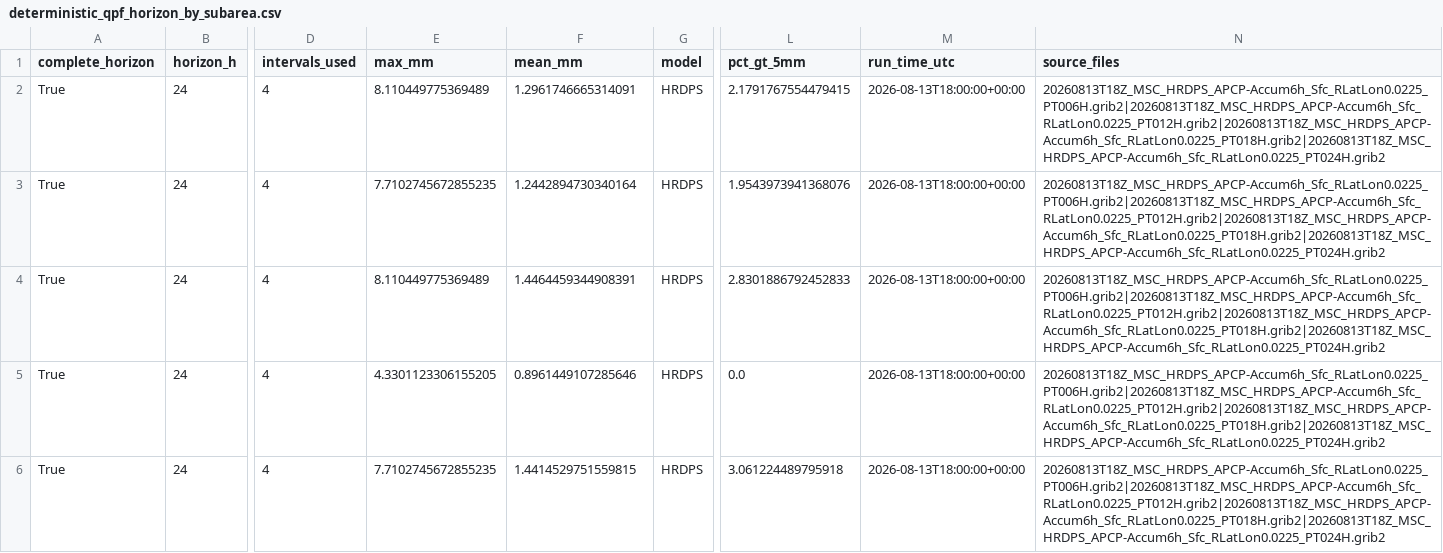
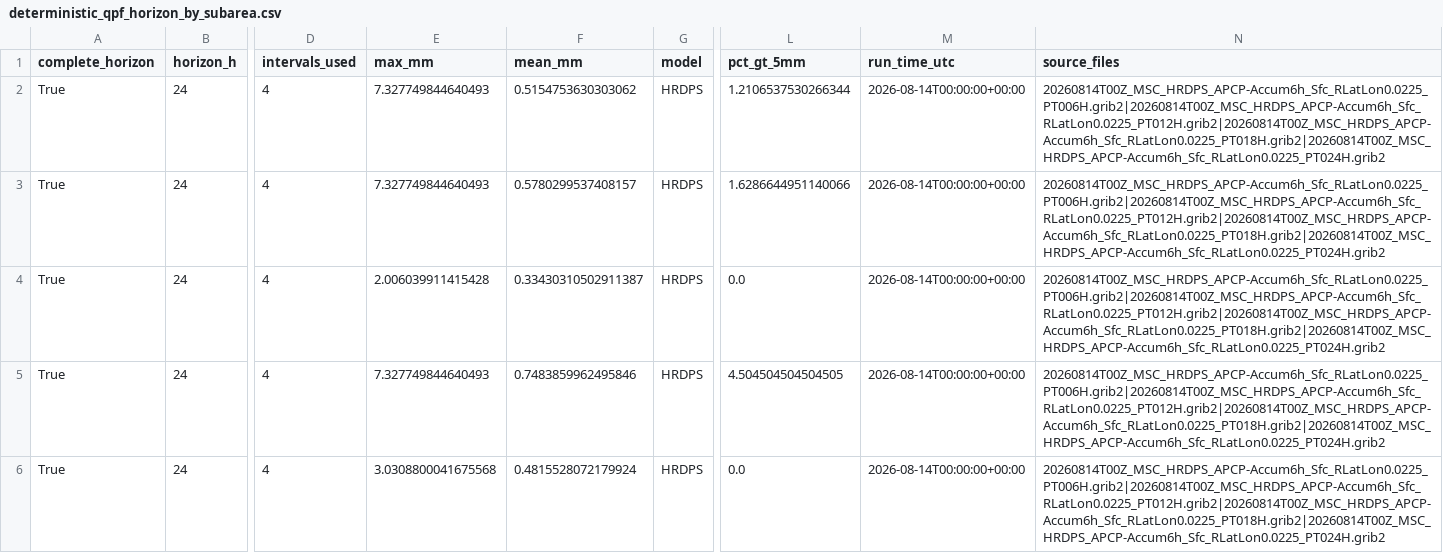
Before and after one commit to stevester-codes/sturgeon-river-hydrology, a CSV file: output/latest_attempt/spatial/deterministic_qpf_horizon_by_subarea.csv, drawn as a sheet; only a part is shown, gaps mark what is left out; the diff covers the shown part only; the diff names each change by its address in the sheet, - before the commit and + after, or states it on an @@ line.

```diff
--- a/output/latest_attempt/spatial/deterministic_qpf_horizon_by_subarea.csv
+++ b/output/latest_attempt/spatial/deterministic_qpf_horizon_by_subarea.csv
-E2 (max_mm): 8.110449775369489
+E2 (max_mm): 7.327749844640493
-F2 (mean_mm): 1.2961746665314091
+F2 (mean_mm): 0.5154753630303062
-L2 (pct_gt_5mm): 2.1791767554479415
+L2 (pct_gt_5mm): 1.2106537530266344
-M2:M6 (run_time_utc): 2026-08-13T18:00:00+00:00
+M2:M6 (run_time_utc): 2026-08-14T00:00:00+00:00
-N2:N6 (source_files): 20260813T18Z_MSC_HRDPS_APCP-Accum6h_Sfc_RLatLon0.0225_PT006H.grib2|20260813T18Z_MSC_HRDPS_APCP-Accum6h_Sfc_RLatLon0.0225_PT012H.grib2|20260813T18Z_MSC_HRDPS_APCP-Accum6h_Sfc_RLatLon0.0225_PT018H.grib2|20260813T18Z_MSC_HRDPS_APCP-Accum6h_Sfc_RLatLon0.0225_PT024H.grib2
+N2:N6 (source_files): 20260814T00Z_MSC_HRDPS_APCP-Accum6h_Sfc_RLatLon0.0225_PT006H.grib2|20260814T00Z_MSC_HRDPS_APCP-Accum6h_Sfc_RLatLon0.0225_PT012H.grib2|20260814T00Z_MSC_HRDPS_APCP-Accum6h_Sfc_RLatLon0.0225_PT018H.grib2|20260814T00Z_MSC_HRDPS_APCP-Accum6h_Sfc_RLatLon0.0225_PT024H.grib2
-E3 (max_mm): 7.7102745672855235
+E3 (max_mm): 7.327749844640493
-F3 (mean_mm): 1.2442894730340164
+F3 (mean_mm): 0.5780299537408157
-L3 (pct_gt_5mm): 1.9543973941368076
+L3 (pct_gt_5mm): 1.6286644951140066
-E4 (max_mm): 8.110449775369489
+E4 (max_mm): 2.006039911415428
-F4 (mean_mm): 1.4464459344908391
+F4 (mean_mm): 0.33430310502911387
-L4 (pct_gt_5mm): 2.8301886792452833
+L4 (pct_gt_5mm): 0.0
-E5 (max_mm): 4.3301123306155205
+E5 (max_mm): 7.327749844640493
-F5 (mean_mm): 0.8961449107285646
+F5 (mean_mm): 0.7483859962495846
-L5 (pct_gt_5mm): 0.0
+L5 (pct_gt_5mm): 4.504504504504505
-E6 (max_mm): 7.7102745672855235
+E6 (max_mm): 3.0308800041675568
-F6 (mean_mm): 1.4414529751559815
+F6 (mean_mm): 0.4815528072179924
-L6 (pct_gt_5mm): 3.061224489795918
+L6 (pct_gt_5mm): 0.0
```
Also changed, not shown: 51 edited cells elsewhere in this file, output/latest_attempt/raw/wateroffice/05EA006.csv, output/latest_attempt/spatial/deterministic_qpf_by_subarea.csv, 39 other files.
